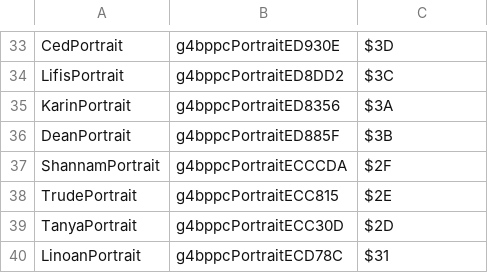
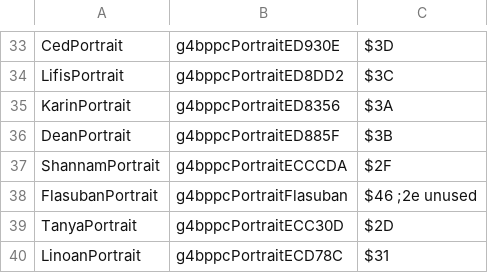
Before and after one commit to muffinfrommars/sceolang, a CSV file: tables/UNITS/PortraitTable.csv, drawn as a sheet; only a part is shown, gaps mark what is left out.

```diff
--- a/tables/UNITS/PortraitTable.csv
+++ b/tables/UNITS/PortraitTable.csv
@@ -37,3 +37,3 @@ DeanPortrait,g4bppcPortraitED885F,$3B
 ShannamPortrait,g4bppcPortraitECCCDA,$2F
-TrudePortrait,g4bppcPortraitECC815,$2E
+FlasubanPortrait,g4bppcPortraitFlasuban,$46 ;2e unused
 TanyaPortrait,g4bppcPortraitECC30D,$2D
```
Also changed, not shown: tables/CHAPTERS/ChapterDataTable.csv, tables/UNITS/CharacterData.csv, 12 other files.
